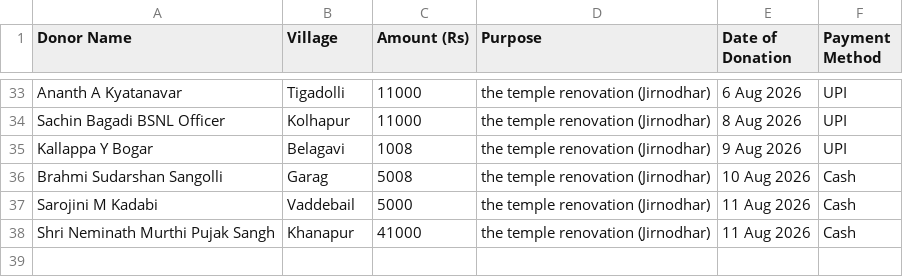
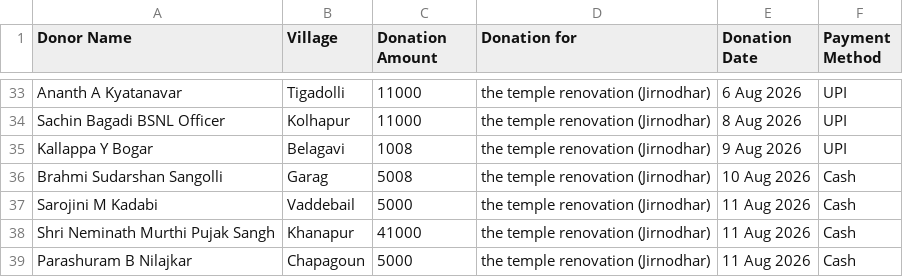
Before and after one commit to Prateekpatil948/thankyou_card_generator, a CSV file: donors.csv, drawn as a sheet; only a part is shown, gaps mark what is left out; the diff names each change by its address in the sheet, - before the commit and + after, or states it on an @@ line.

Commit message:
Updated Donors List

```diff
--- a/donors.csv
+++ b/donors.csv
-C1: Amount (Rs)
+C1: Donation Amount
-D1: Purpose
+D1: Donation for
-E1: Date of Donation
+E1: Donation Date
+row 39: Parashuram B Nilajkar | Chapagoun | 5000 | the temple renovation (Jirnodhar) | 11 Aug 2026 | Cash
```
